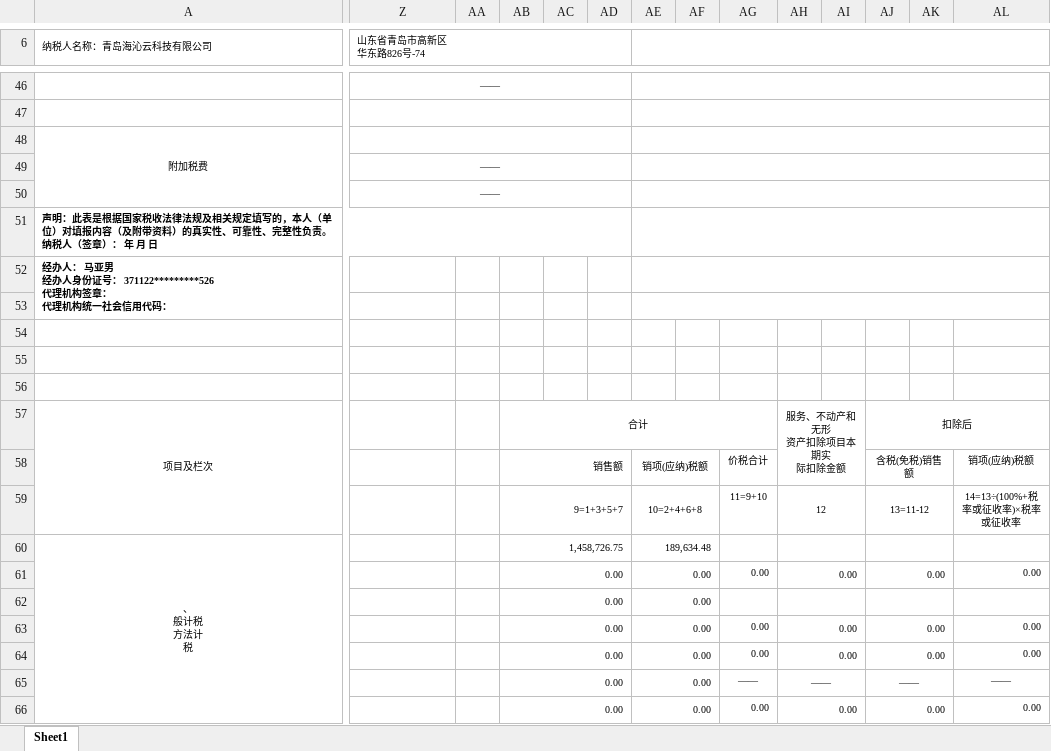
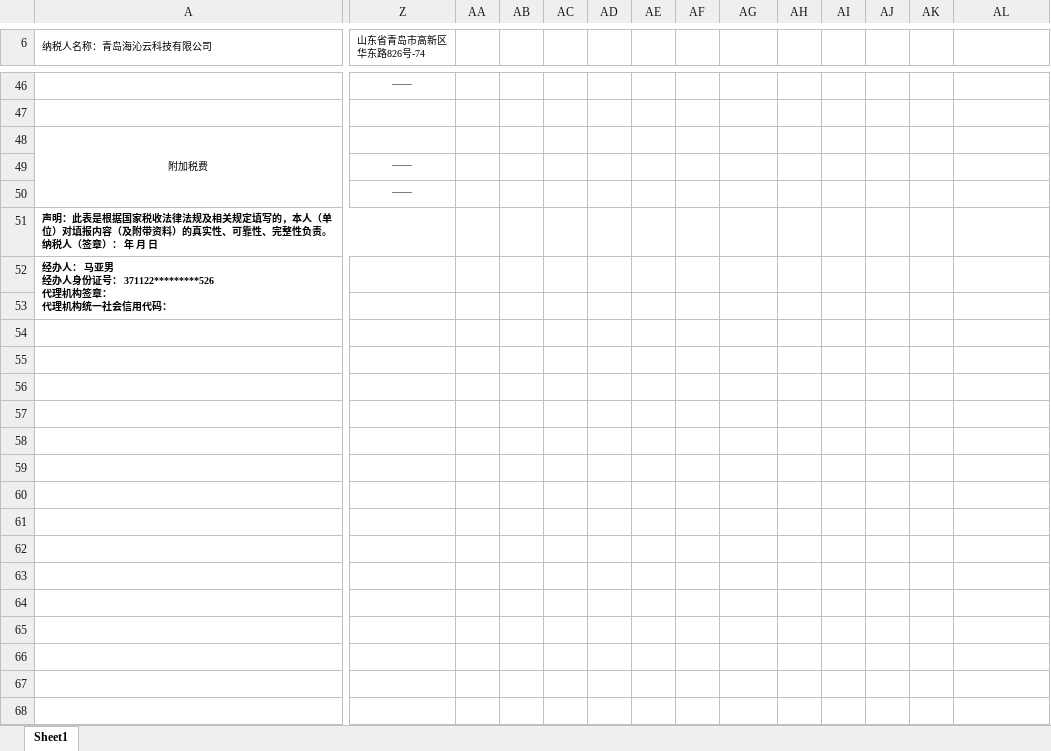
Before and after one commit to www222fff/taxSystem, an Excel workbook: 202408.xlsx, sheet Sheet1, drawn as a sheet; only a part is shown, gaps mark what is left out; values as stored, in another font and other column widths than the file's, no borders; rows hold the shown columns only; ↵ is a line break in a cell; the diff covers the shown part only; the diff names each change by its address in the sheet, - before the commit and + after, or states it on an @@ line.

```diff
--- a/202408.xlsx (sheet Sheet1)
+++ b/202408.xlsx (sheet Sheet1)
-Z6:AD6 merged
-AE6:AL6 merged
-Z46:AD46 merged
-AE46:AL46 merged
-Z47:AD47 merged
-AE47:AL47 merged
-Z48:AD48 merged
-AE48:AL48 merged
-Z49:AD49 merged
-AE49:AL49 merged
-Z50:AD50 merged
-AE50:AL50 merged
-A51:AD51 merged
+A51:Z51 merged
-AE51:AL51 merged
-AE52:AL52 merged
-AE53:AL53 merged
-row 54: (empty)
-row 55: (empty)
-row 56: (empty)
-row 57: 项目及栏次 |  |  | 合计 |  |  |  |  |  | 服务、不动产和无形 ↵ 资产扣除项目本期实 ↵ 际扣除金额 |  | 扣除后
-row 58:  |  |  | 销售额 |  |  | 销项(应纳)税额 |  | 价税合计 |  |  | 含税(免税)销售 ↵ 额 |  | 销项(应纳)税额
-row 59:  |  |  | 9=1+3+5+7 |  |  | 10=2+4+6+8 |  | 11=9+10 | 12 |  | 13=11-12 |  | 14=13÷(100%+税 ↵ 率或征收率)×税率 ↵ 或征收率
-row 60: 、 ↵ 般计税 ↵ 方法计 ↵ 税 |  |  | 1,458,726.75 |  |  | 189,634.48
-row 61:  |  |  | 0.00 |  |  | 0.00 |  | 0.00 | 0.00 |  | 0.00 |  | 0.00
-row 62:  |  |  | 0.00 |  |  | 0.00
-row 63:  |  |  | 0.00 |  |  | 0.00 |  | 0.00 | 0.00 |  | 0.00 |  | 0.00
-row 64:  |  |  | 0.00 |  |  | 0.00 |  | 0.00 | 0.00 |  | 0.00 |  | 0.00
-row 65:  |  |  | 0.00 |  |  | 0.00 |  | —— | —— |  | —— |  | ——
-row 66:  |  |  | 0.00 |  |  | 0.00 |  | 0.00 | 0.00 |  | 0.00 |  | 0.00
```
Also changed, not shown: 147 removed rows and merged cells elsewhere in this sheet, 1 other file.
